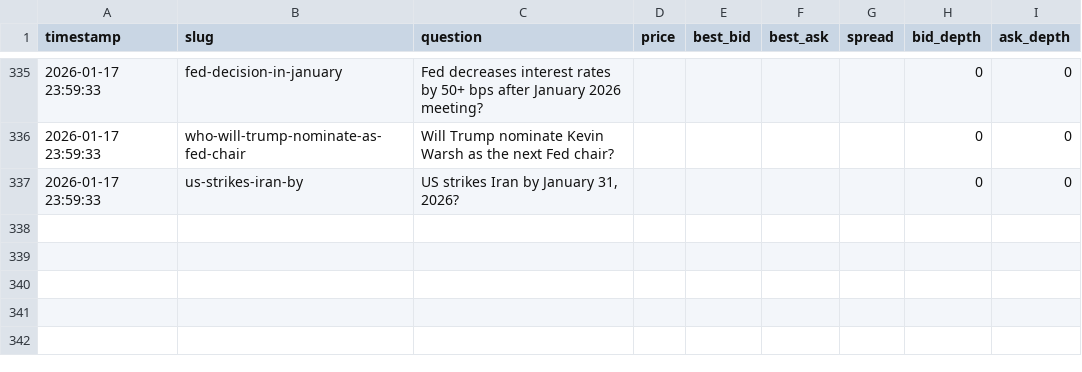
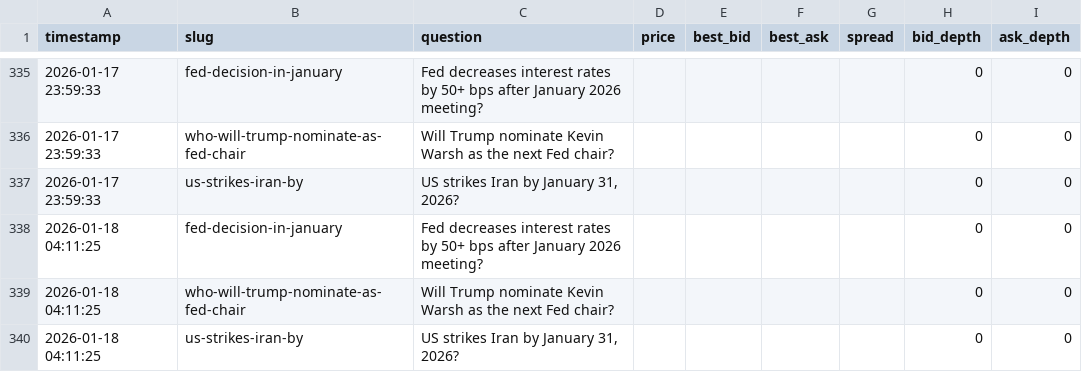
Before and after one commit to ThijsJake/polymarket-logger, a CSV file: data.csv, drawn as a sheet; only a part is shown, gaps mark what is left out.

```diff
--- a/data.csv
+++ b/data.csv
@@ -337 +337,4 @@ timestamp,slug,question,price,best_bid,best_ask,spread,bid_depth,ask_depth
 2026-01-17 23:59:33,us-strikes-iran-by,"US strikes Iran by January 31, 2026?",,,,,0,0,,
+2026-01-18 04:11:25,fed-decision-in-january,Fed decreases interest rates by 50+ bps after January 2026 meeting?,,,,,0,0,,
+2026-01-18 04:11:25,who-will-trump-nominate-as-fed-chair,Will Trump nominate Kevin Warsh as the next Fed chair?,,,,,0,0,,
+2026-01-18 04:11:25,us-strikes-iran-by,"US strikes Iran by January 31, 2026?",,,,,0,0,,
```
